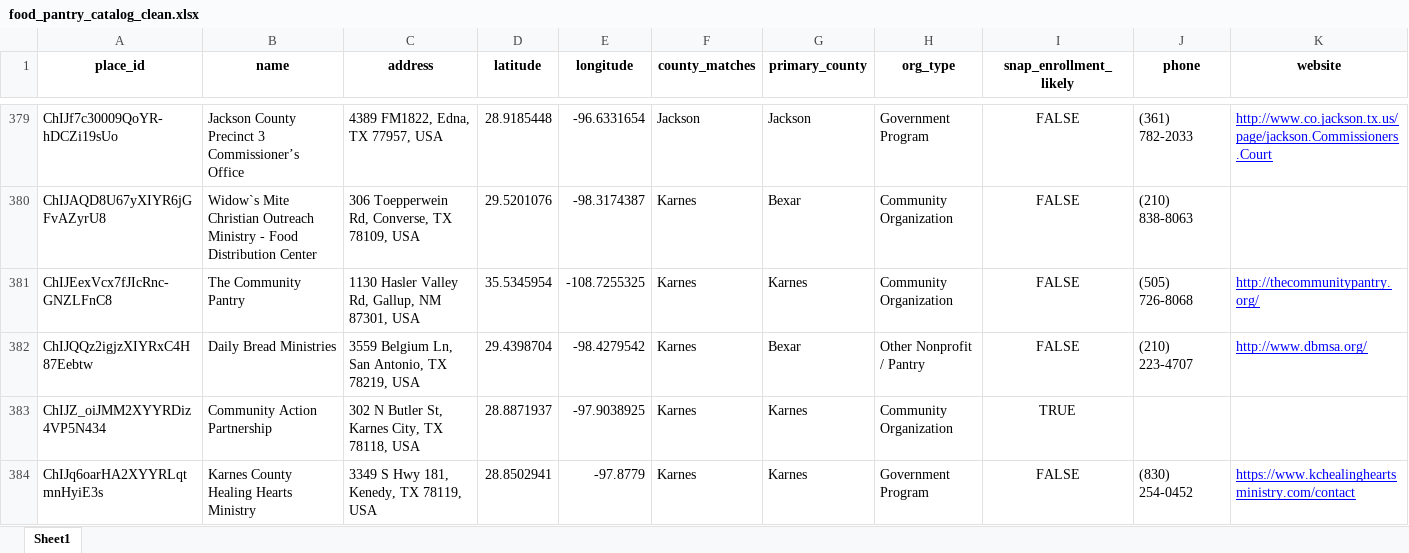
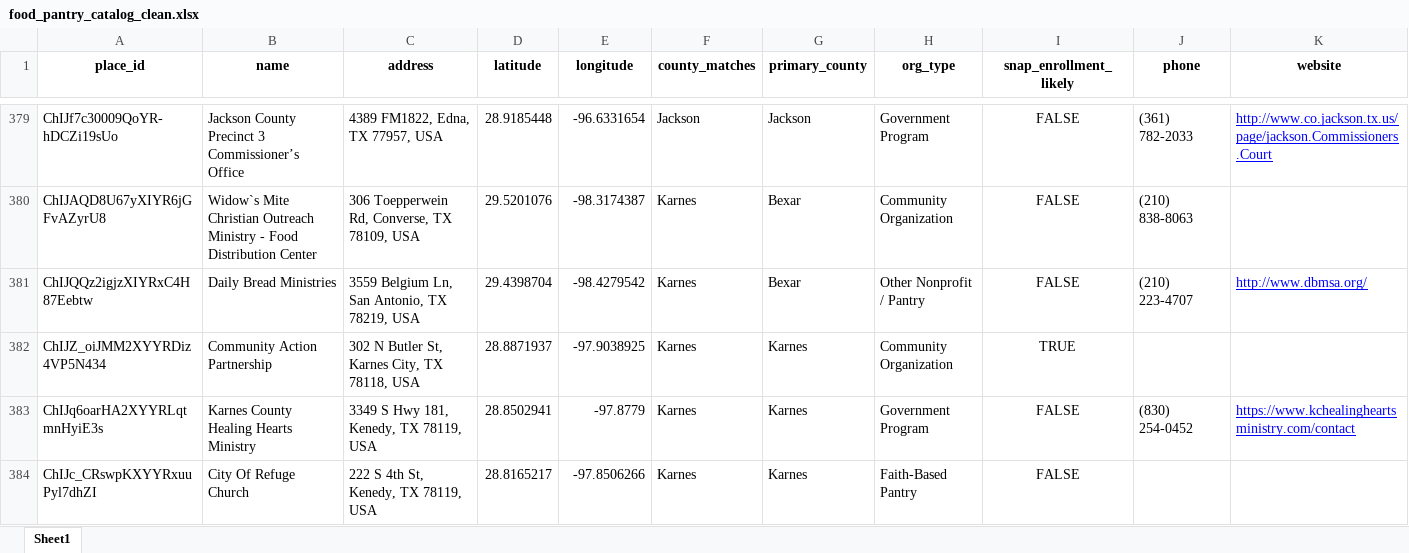
Before and after one commit to LarkinOhern/snap-mhm, an Excel workbook: food_pantry_catalog_clean.xlsx, sheet Sheet1, drawn as a sheet; only a part is shown, gaps mark what is left out; the shorter side is filled out with more unchanged rows; values as stored, in another font and other column widths than the file's, no borders; rows hold the shown columns only; the diff covers the shown part only; the diff names each change by its address in the sheet, - before the commit and + after, or states it on an @@ line.

```diff
--- a/food_pantry_catalog_clean.xlsx (sheet Sheet1)
+++ b/food_pantry_catalog_clean.xlsx (sheet Sheet1)
-row 381: ChIJEexVcx7fJIcRnc-GNZLFnC8 | The Community Pantry | 1130 Hasler Valley Rd, Gallup, NM 87301, USA | 35.5345954 | -108.7255325 | Karnes | Karnes | Community Organization | FALSE | (505) 726-8068 | http://thecommunitypantry.org/
```
Also changed, not shown: 5 removed rows elsewhere in this sheet, food_access_county.xlsx, 1 other file.
